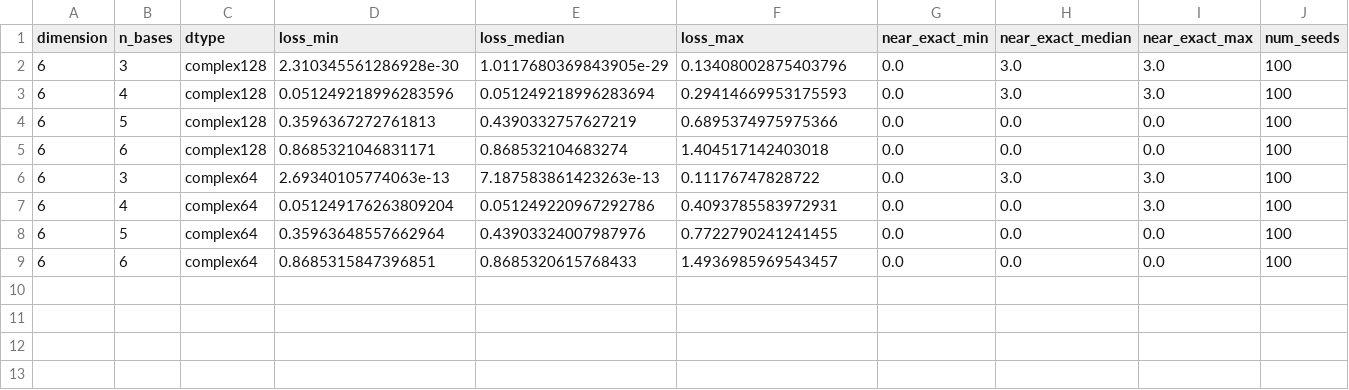
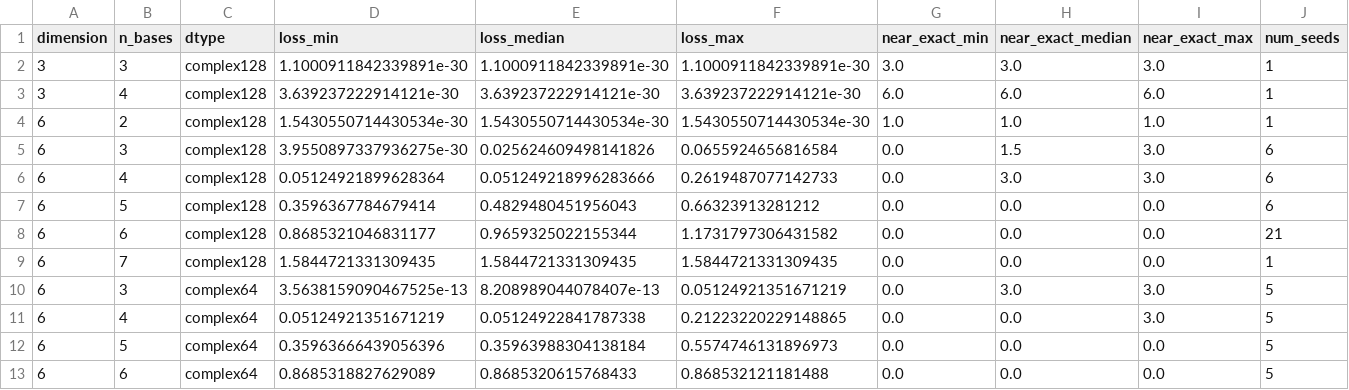
Before and after one commit to fatahjamro/amub-optimization-software, a CSV file: results/summaries/precision_comparison_summary.csv, drawn as a sheet.

```diff
--- a/results/summaries/precision_comparison_summary.csv
+++ b/results/summaries/precision_comparison_summary.csv
@@ -1,9 +1,13 @@
 dimension,n_bases,dtype,loss_min,loss_median,loss_max,near_exact_min,near_exact_median,near_exact_max,num_seeds
-6,3,complex128,2.310345561286928e-30,1.0117680369843905e-29,0.13408002875403796,0.0,3.0,3.0,100
-6,4,complex128,0.051249218996283596,0.051249218996283694,0.29414669953175593,0.0,3.0,3.0,100
-6,5,complex128,0.3596367272761813,0.4390332757627219,0.6895374975975366,0.0,0.0,0.0,100
-6,6,complex128,0.8685321046831171,0.868532104683274,1.404517142403018,0.0,0.0,0.0,100
-6,3,complex64,2.69340105774063e-13,7.187583861423263e-13,0.11176747828722,0.0,3.0,3.0,100
-6,4,complex64,0.051249176263809204,0.051249220967292786,0.4093785583972931,0.0,0.0,3.0,100
-6,5,complex64,0.35963648557662964,0.43903324007987976,0.7722790241241455,0.0,0.0,0.0,100
-6,6,complex64,0.8685315847396851,0.8685320615768433,1.4936985969543457,0.0,0.0,0.0,100
+3,3,complex128,1.1000911842339891e-30,1.1000911842339891e-30,1.1000911842339891e-30,3.0,3.0,3.0,1
+3,4,complex128,3.639237222914121e-30,3.639237222914121e-30,3.639237222914121e-30,6.0,6.0,6.0,1
+6,2,complex128,1.5430550714430534e-30,1.5430550714430534e-30,1.5430550714430534e-30,1.0,1.0,1.0,1
+6,3,complex128,3.9550897337936275e-30,0.025624609498141826,0.0655924656816584,0.0,1.5,3.0,6
+6,4,complex128,0.05124921899628364,0.051249218996283666,0.2619487077142733,0.0,3.0,3.0,6
+6,5,complex128,0.3596367784679414,0.4829480451956043,0.66323913281212,0.0,0.0,0.0,6
+6,6,complex128,0.8685321046831177,0.9659325022155344,1.1731797306431582,0.0,0.0,0.0,21
+6,7,complex128,1.5844721331309435,1.5844721331309435,1.5844721331309435,0.0,0.0,0.0,1
+6,3,complex64,3.5638159090467525e-13,8.208989044078407e-13,0.05124921351671219,0.0,3.0,3.0,5
+6,4,complex64,0.05124921351671219,0.05124922841787338,0.21223220229148865,0.0,0.0,3.0,5
+6,5,complex64,0.35963666439056396,0.35963988304138184,0.5574746131896973,0.0,0.0,0.0,5
+6,6,complex64,0.8685318827629089,0.8685320615768433,0.868532121181488,0.0,0.0,0.0,5
```
Also changed, not shown: results/summaries/multiseed_complex128_summary.csv, results/summaries/multiseed_complex64_summary.csv, 41 other files.
